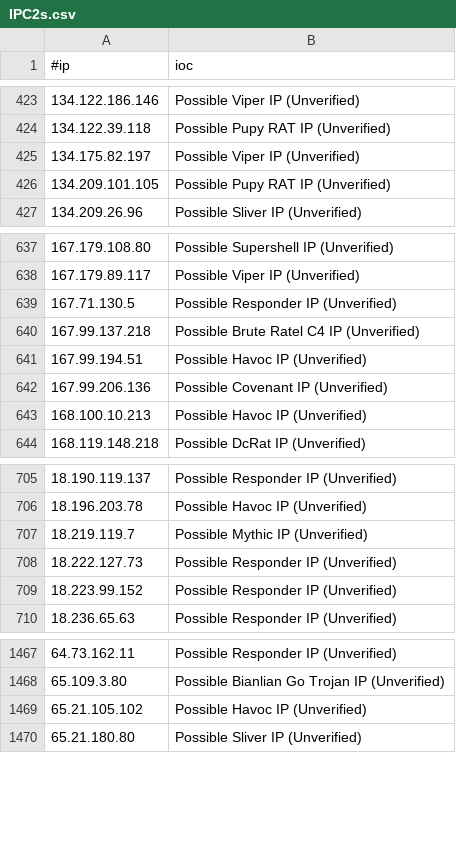
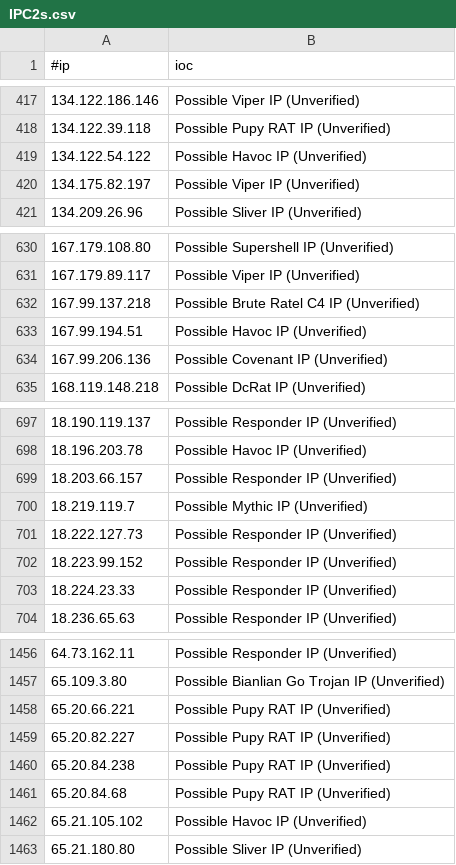
Before and after one commit to ElCapitanXSec/C2IntelFeeds, a CSV file: feeds/unverified/IPC2s.csv, drawn as a sheet; only a part is shown, gaps mark what is left out; the diff covers the shown part only.

```diff
--- a/feeds/unverified/IPC2s.csv
+++ b/feeds/unverified/IPC2s.csv
@@ -424,4 +418,4 @@
 134.122.39.118,Possible Pupy RAT IP (Unverified)
+134.122.54.122,Possible Havoc IP (Unverified)
 134.175.82.197,Possible Viper IP (Unverified)
-134.209.101.105,Possible Pupy RAT IP (Unverified)
 134.209.26.96,Possible Sliver IP (Unverified)
@@ -638,3 +631,2 @@
 167.179.89.117,Possible Viper IP (Unverified)
-167.71.130.5,Possible Responder IP (Unverified)
 167.99.137.218,Possible Brute Ratel C4 IP (Unverified)
@@ -642,3 +634,2 @@
 167.99.206.136,Possible Covenant IP (Unverified)
-168.100.10.213,Possible Havoc IP (Unverified)
 168.119.148.218,Possible DcRat IP (Unverified)
@@ -706,2 +698,3 @@
 18.196.203.78,Possible Havoc IP (Unverified)
+18.203.66.157,Possible Responder IP (Unverified)
 18.219.119.7,Possible Mythic IP (Unverified)
@@ -709,2 +702,3 @@
 18.223.99.152,Possible Responder IP (Unverified)
+18.224.23.33,Possible Responder IP (Unverified)
 18.236.65.63,Possible Responder IP (Unverified)
@@ -1468,2 +1457,6 @@
 65.109.3.80,Possible Bianlian Go Trojan IP (Unverified)
+65.20.66.221,Possible Pupy RAT IP (Unverified)
+65.20.82.227,Possible Pupy RAT IP (Unverified)
+65.20.84.238,Possible Pupy RAT IP (Unverified)
+65.20.84.68,Possible Pupy RAT IP (Unverified)
 65.21.105.102,Possible Havoc IP (Unverified)
```
Also changed, not shown: 6 added rows and 17 removed rows elsewhere in this file, feeds/DNSC2Domains.csv, feeds/IPC2s.csv, 5 other files.
